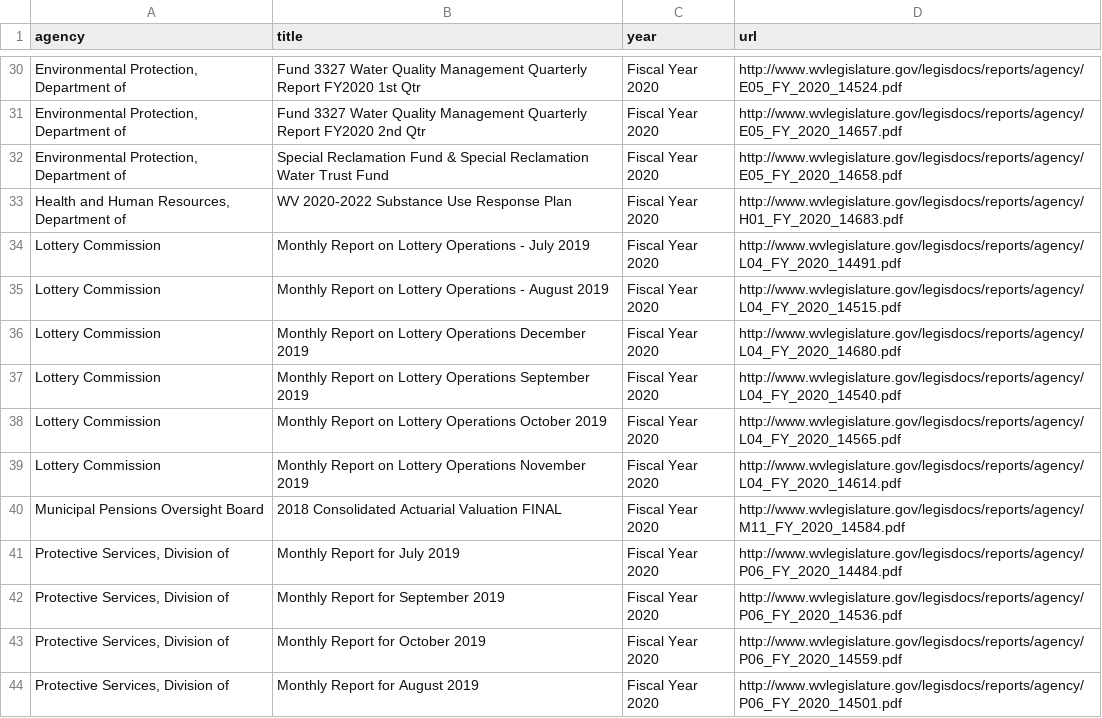
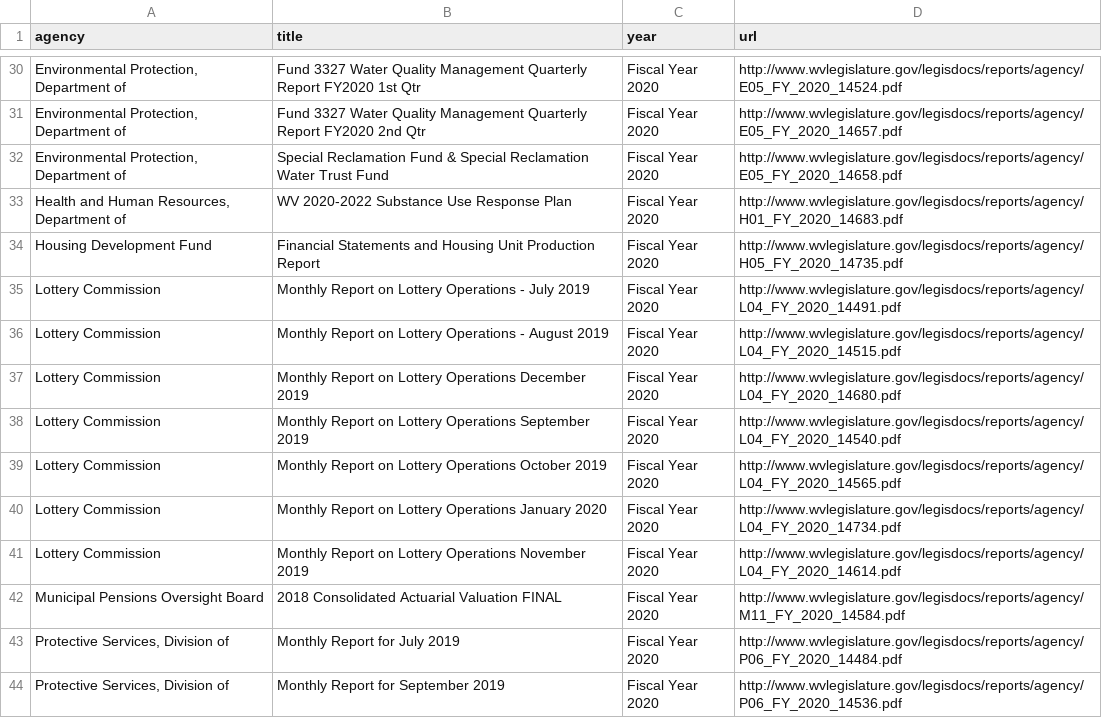
Before and after one commit to dwillis/wvu-projects, a CSV file: wv-legislature/all_reports.csv, drawn as a sheet; only a part is shown, gaps mark what is left out; the shorter side is filled out with more unchanged rows; the diff names each change by its address in the sheet, - before the commit and + after, or states it on an @@ line.

Commit message:
updated reports

```diff
--- a/wv-legislature/all_reports.csv
+++ b/wv-legislature/all_reports.csv
+row 34: Housing Development Fund | Financial Statements and Housing Unit Production Report | Fiscal Year 2020 | http://www.wvlegislature.gov/legisdocs/reports/agency/H05_FY_2020_14735.pdf
+row 40: Lottery Commission | Monthly Report on Lottery Operations January 2020 | Fiscal Year 2020 | http://www.wvlegislature.gov/legisdocs/reports/agency/L04_FY_2020_14734.pdf
```
Also changed, not shown: 1 other file.
